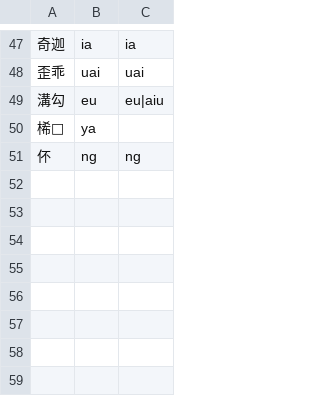
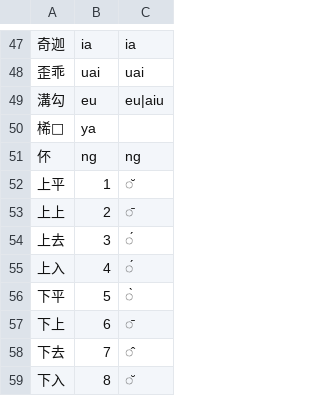
Before and after one commit to only3km/ciklinbekin, a TSV file: convert.tsv, drawn as a sheet; only a part is shown, gaps mark what is left out; the diff names each change by its address in the sheet, - before the commit and + after, or states it on an @@ line.

Commit message:
+ Tones

```diff
--- a/convert.tsv
+++ b/convert.tsv
+row 52: 上平 | 1 | ̆
+row 53: 上上 | 2 | ̄
+row 54: 上去 | 3 | ́
+row 55: 上入 | 4 | ́
+row 56: 下平 | 5 | ̀
+row 57: 下上 | 6 | ̄
+row 58: 下去 | 7 | ̂
+row 59: 下入 | 8 | ̆
```
